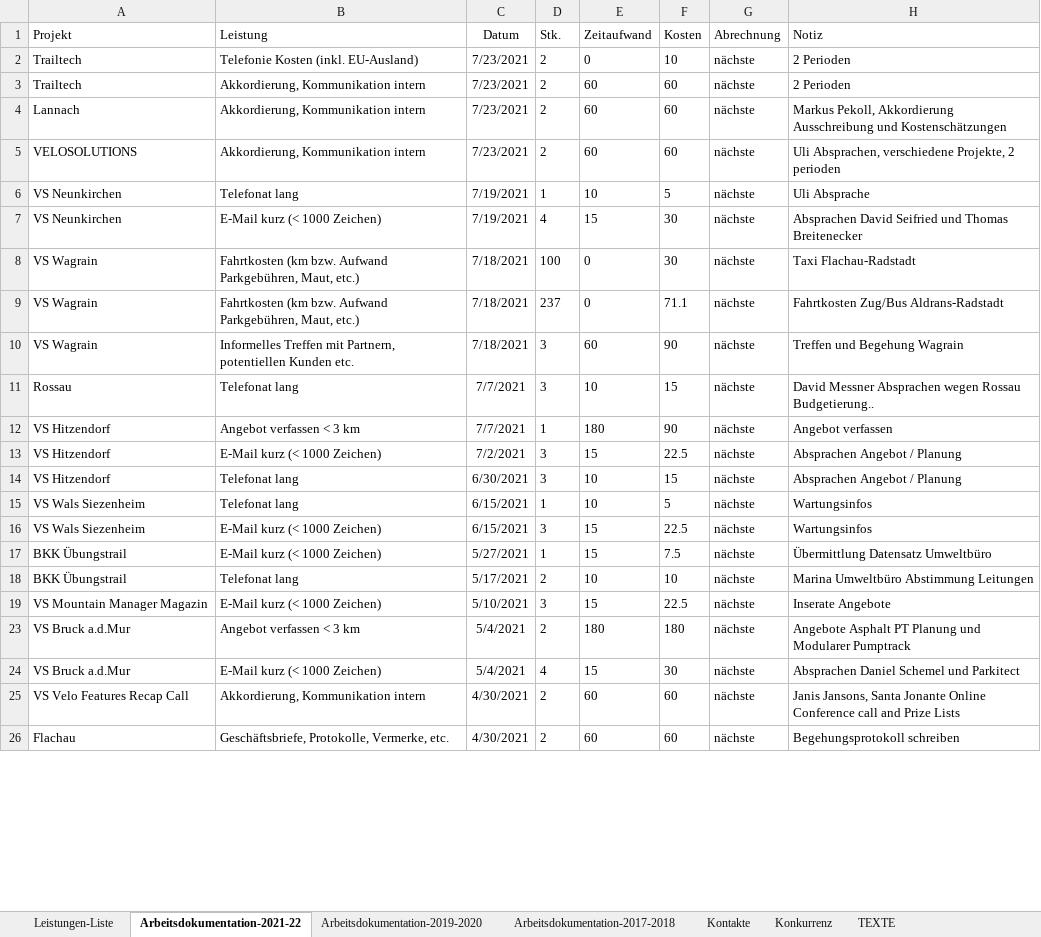
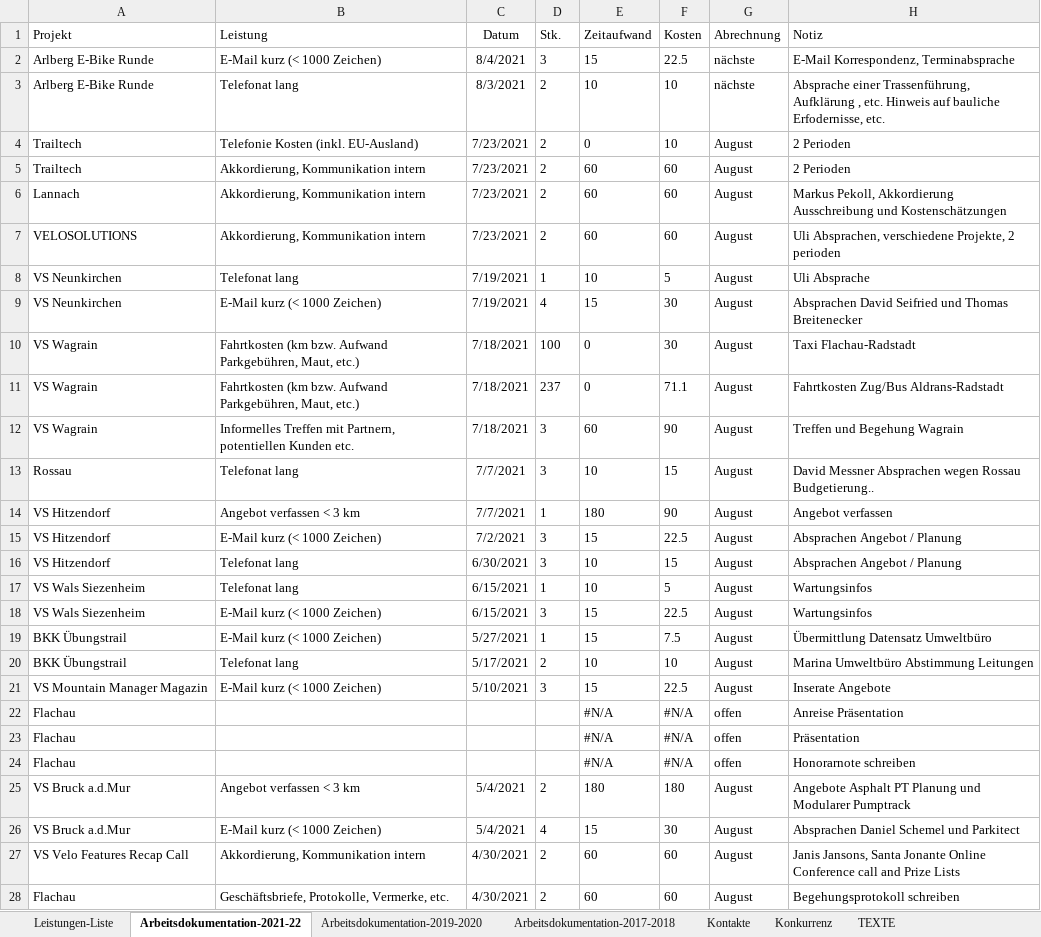
Before and after one commit to gimoya/tiroltrailhead, an Excel workbook: trailtech/Leistungen-KC-Trailtech.xlsx, sheet Arbeitsdokumentation-2021-22, drawn as a sheet; only a part is shown; values as stored, in another font and other column widths than the file's, no borders; table styles not drawn; addresses are those after the commit; the diff covers the shown part only; the diff names each change by its address in the sheet, - before the commit and + after, or states it on an @@ line.

```diff
--- a/trailtech/Leistungen-KC-Trailtech.xlsx (sheet Arbeitsdokumentation-2021-22)
+++ b/trailtech/Leistungen-KC-Trailtech.xlsx (sheet Arbeitsdokumentation-2021-22)
+row 2: Arlberg E-Bike Runde | E-Mail kurz (< 1000 Zeichen) | 8/4/2021 | 3 | 15 | 22.5 | nächste | E-Mail Korrespondenz, Terminabsprache
+row 3: Arlberg E-Bike Runde | Telefonat lang | 8/3/2021 | 2 | 10 | 10 | nächste | Absprache einer Trassenführung, Aufklärung , etc. Hinweis auf bauliche Erfodernisse, etc.
-G4:G21 (Abrechnung): nächste
+G4:G21 (Abrechnung): August
@@ row 22 unhidden: Flachau |  |  |  | #N/A | #N/A | offen | Anreise Präsentation @@
@@ row 23 unhidden: Flachau |  |  |  | #N/A | #N/A | offen | Präsentation @@
@@ row 24 unhidden: Flachau |  |  |  | #N/A | #N/A | offen | Honorarnote schreiben @@
-G25:G28 (Abrechnung): nächste
+G25:G28 (Abrechnung): August
```
Also changed, not shown: 61 hidden or unhidden rows and 5 edited cells elsewhere in this sheet, 4 other files.
